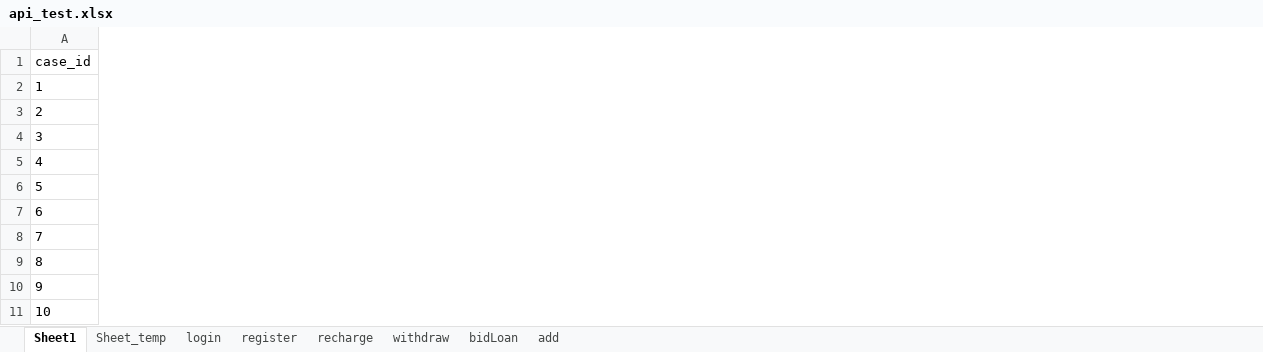
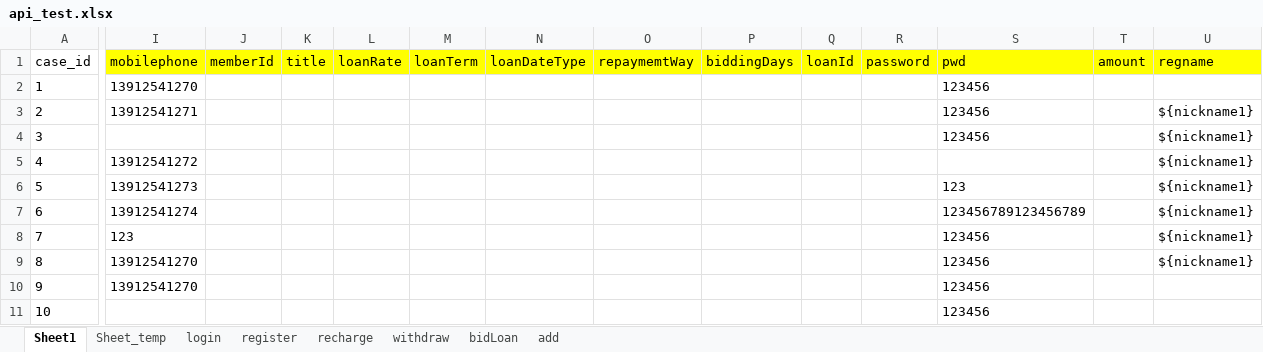
Before and after one commit to julystone/keyou, an Excel workbook: package_301/data/api_test.xlsx, sheet Sheet1, drawn as a sheet; only a part is shown, gaps mark what is left out; values as stored, in another font and other column widths than the file's, no borders; the diff covers the shown part only; the diff names each change by its address in the sheet, - before the commit and + after, or states it on an @@ line.

```diff
--- a/package_301/data/api_test.xlsx (sheet Sheet1)
+++ b/package_301/data/api_test.xlsx (sheet Sheet1)
@@ column I (mobilephone) unhidden, rows 2-10: 13912541270 | 13912541271 |  | 13912541272 | 13912541273 | 13912541274 | 123 | 13912541270 | 13912541270 @@
@@ column J (memberId) unhidden, empty @@
@@ column K (title) unhidden, empty @@
@@ column L (loanRate) unhidden, empty @@
@@ column M (loanTerm) unhidden, empty @@
@@ column N (loanDateType) unhidden, empty @@
@@ column O (repaymemtWay) unhidden, empty @@
@@ column P (biddingDays) unhidden, empty @@
@@ column Q (loanId) unhidden, empty @@
@@ column R (password) unhidden, empty @@
@@ column S (pwd) unhidden, rows 2-11: 123456 | 123456 | 123456 |  | 123 | 123456789123456789 | 123456 | 123456 | 123456 | 123456 @@
@@ column T (amount) unhidden, empty @@
@@ column U (regname) unhidden, rows 3-9: all ${nickname1} @@
```
Also changed, not shown: 4 added columns elsewhere in this sheet, sheet recharge, sheet bidLoan, sheet withdraw, sheet register, sheet add, sheet Sheet_temp, 1 more sheet, 21 other files.
